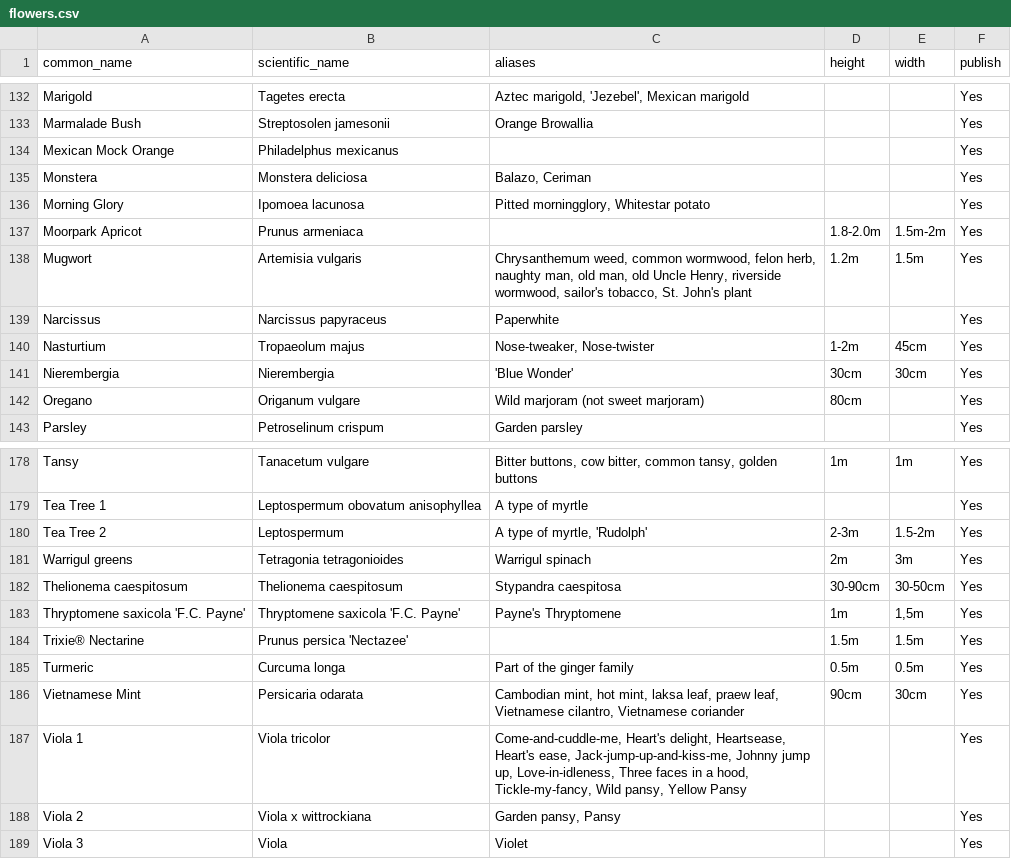
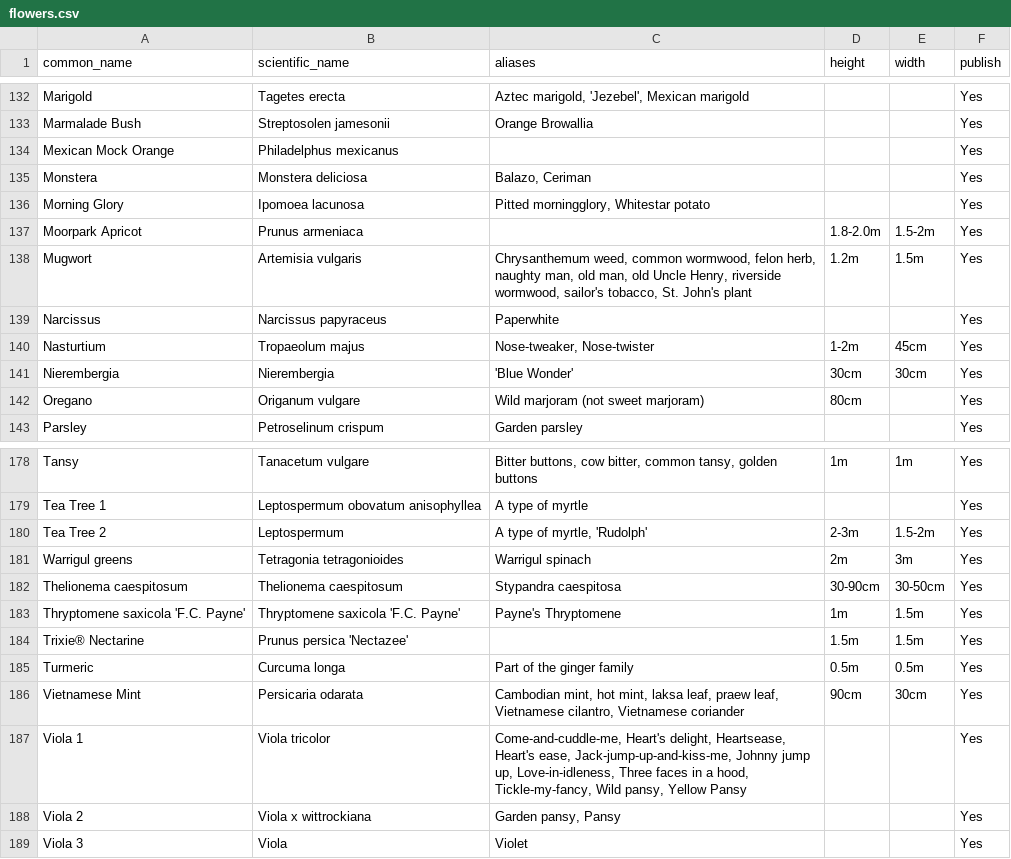
Before and after one commit to ronsavage/WWW-Garden-Design, a CSV file: data/flowers.csv, drawn as a sheet; only a part is shown, gaps mark what is left out.

Commit message:
Fix typos in flower widths

```diff
--- a/data/flowers.csv
+++ b/data/flowers.csv
@@ -136,3 +136,3 @@
 "Morning Glory","Ipomoea lacunosa","Pitted morningglory, Whitestar potato","","","Yes"
-"Moorpark Apricot","Prunus armeniaca","","1.8-2.0m","1.5m-2m","Yes"
+"Moorpark Apricot","Prunus armeniaca","","1.8-2.0m","1.5-2m","Yes"
 "Mugwort","Artemisia vulgaris","Chrysanthemum weed, common wormwood, felon herb, naughty man, old man, old Uncle Henry, riverside wormwood, sailor's tobacco, St. John's plant","1.2m","1.5m","Yes"
@@ -182,3 +182,3 @@
 "Thelionema caespitosum","Thelionema caespitosum","Stypandra caespitosa","30-90cm","30-50cm","Yes"
-"Thryptomene saxicola 'F.C. Payne'","Thryptomene saxicola 'F.C. Payne'","Payne's Thryptomene","1m","1,5m","Yes"
+"Thryptomene saxicola 'F.C. Payne'","Thryptomene saxicola 'F.C. Payne'","Payne's Thryptomene","1m","1.5m","Yes"
 "Trixie® Nectarine","Prunus persica 'Nectazee'","", "1.5m","1.5m","Yes"
```
